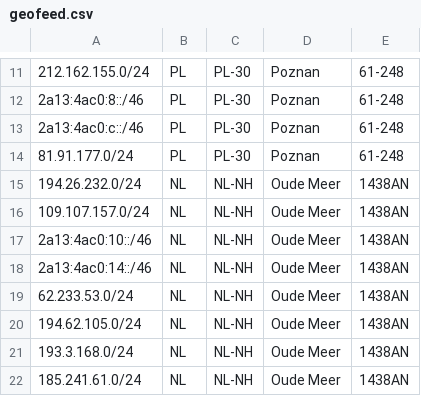
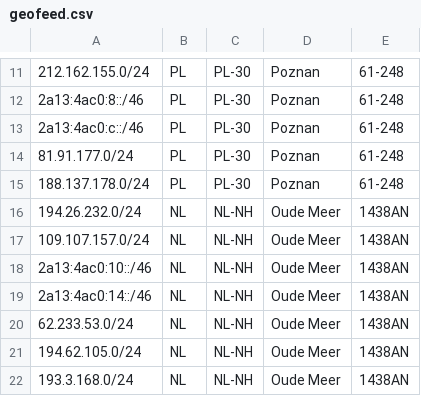
Before and after one commit to fotbo/geofeed, a CSV file: geofeed.csv, drawn as a sheet; only a part is shown, gaps mark what is left out; the shorter side is filled out with more unchanged rows.

Commit message:
add new subnet pl

```diff
--- a/geofeed.csv
+++ b/geofeed.csv
@@ -14,2 +14,3 @@
 81.91.177.0/24,PL,PL-30,Poznan,61-248
+188.137.178.0/24,PL,PL-30,Poznan,61-248
 194.26.232.0/24,NL,NL-NH,Oude Meer,1438AN
```
